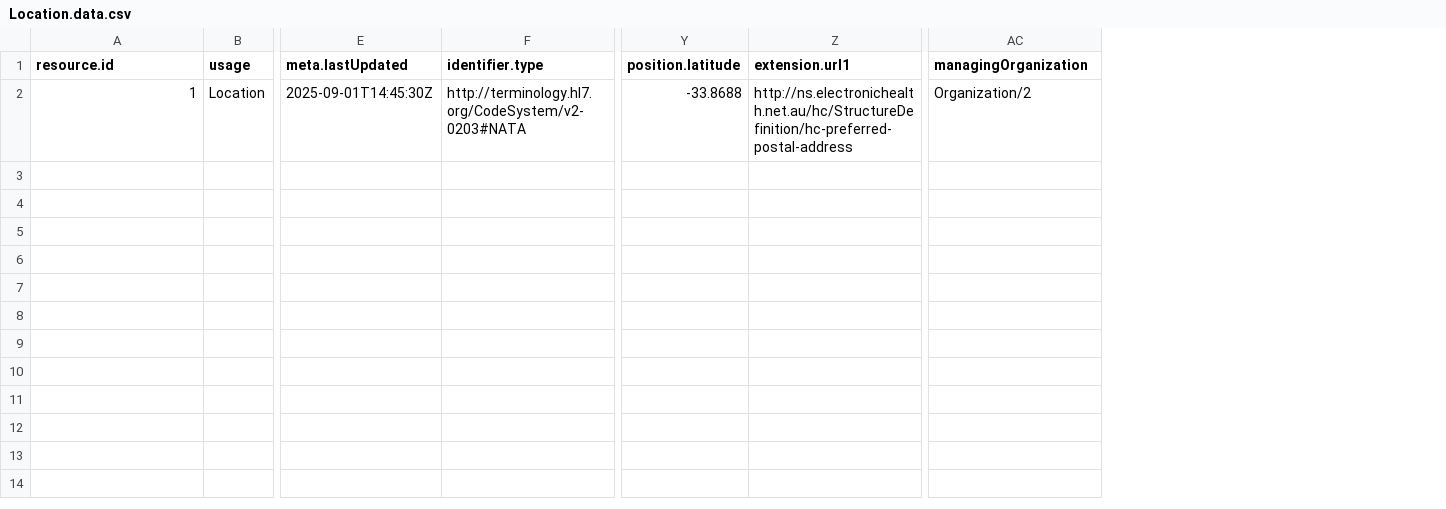
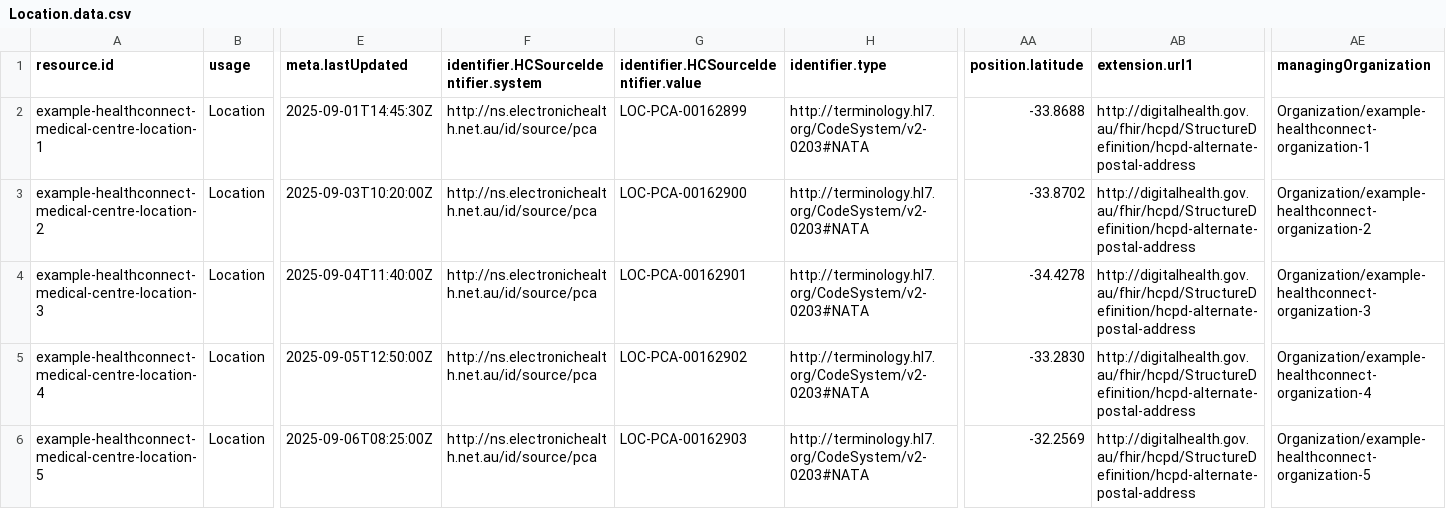
Before and after one commit to steveswinsburg/fhir-test-data-generator, a CSV file: input/hcpd-26.0.0/Location.data.csv, drawn as a sheet; only a part is shown, gaps mark what is left out; addresses are those after the commit; rows hold the shown columns only; the diff names each change by its address in the sheet, - before the commit and + after, or states it on an @@ line.

Commit message:
Update HCPD IG to latest, update builders and CSV data

```diff
--- a/input/hcpd-26.0.0/Location.data.csv
+++ b/input/hcpd-26.0.0/Location.data.csv
+column F, rows 1-2: identifier.HCSourceIdentifier.system | http://ns.electronichealth.net.au/id/source/pca
+column G, rows 1-2: identifier.HCSourceIdentifier.value | LOC-PCA-00162899
-A2 (resource.id): 1
+A2 (resource.id): example-healthconnect-medical-centre-location-1
-AB2 (extension.url1): http://ns.electronichealth.net.au/hc/StructureDefinition/hc-preferred-postal-address
+AB2 (extension.url1): http://digitalhealth.gov.au/fhir/hcpd/StructureDefinition/hcpd-alternate-postal-address
-AE2 (managingOrganization): Organization/2
+AE2 (managingOrganization): Organization/example-healthconnect-organization-1
+row 3: example-healthconnect-medical-centre-location-2 | Location | 2025-09-03T10:20:00Z | http://ns.electronichealth.net.au/id/source/pca | LOC-PCA-00162900 | http://terminology.hl7.org/CodeSystem/v2-0203#NATA | -33.8702 | http://digitalhealth.gov.au/fhir/hcpd/StructureDefinition/hcpd-alternate-postal-address | Organization/example-healthconnect-organization-2
+row 4: example-healthconnect-medical-centre-location-3 | Location | 2025-09-04T11:40:00Z | http://ns.electronichealth.net.au/id/source/pca | LOC-PCA-00162901 | http://terminology.hl7.org/CodeSystem/v2-0203#NATA | -34.4278 | http://digitalhealth.gov.au/fhir/hcpd/StructureDefinition/hcpd-alternate-postal-address | Organization/example-healthconnect-organization-3
+row 5: example-healthconnect-medical-centre-location-4 | Location | 2025-09-05T12:50:00Z | http://ns.electronichealth.net.au/id/source/pca | LOC-PCA-00162902 | http://terminology.hl7.org/CodeSystem/v2-0203#NATA | -33.2830 | http://digitalhealth.gov.au/fhir/hcpd/StructureDefinition/hcpd-alternate-postal-address | Organization/example-healthconnect-organization-4
+row 6: example-healthconnect-medical-centre-location-5 | Location | 2025-09-06T08:25:00Z | http://ns.electronichealth.net.au/id/source/pca | LOC-PCA-00162903 | http://terminology.hl7.org/CodeSystem/v2-0203#NATA | -32.2569 | http://digitalhealth.gov.au/fhir/hcpd/StructureDefinition/hcpd-alternate-postal-address | Organization/example-healthconnect-organization-5
```
Also changed, not shown: input/hcpd-26.0.0/Organization.data.csv, input/hcpd-26.0.0/Practitioner.data.csv, 18 other files.
